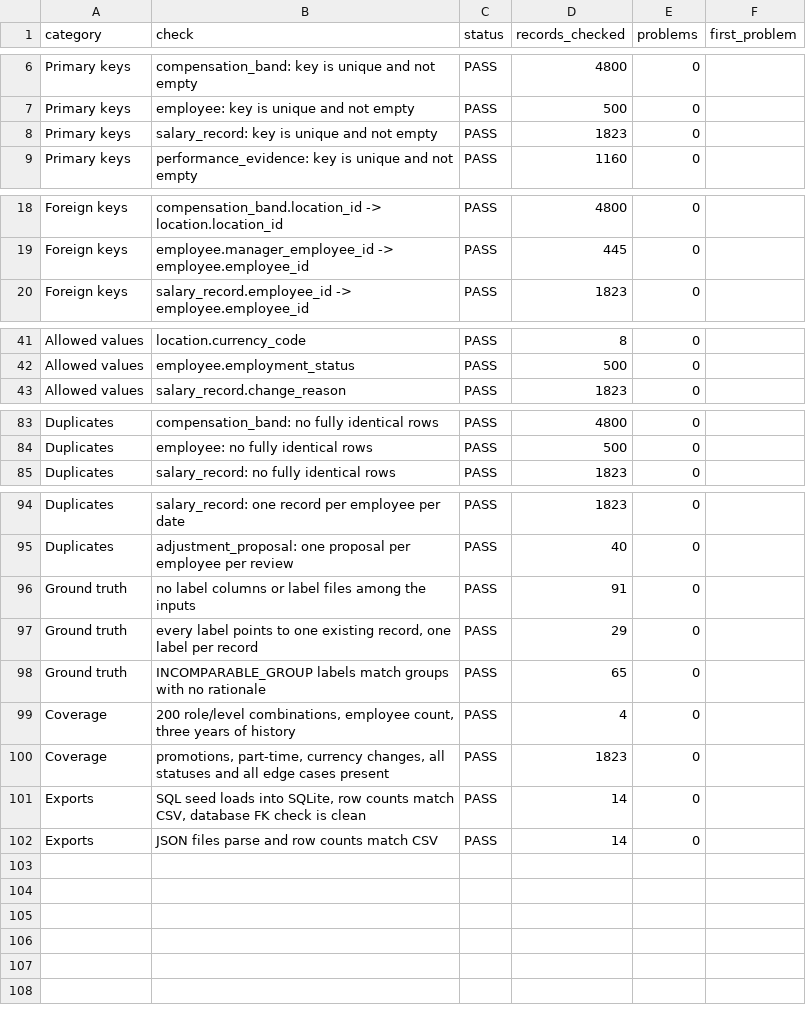
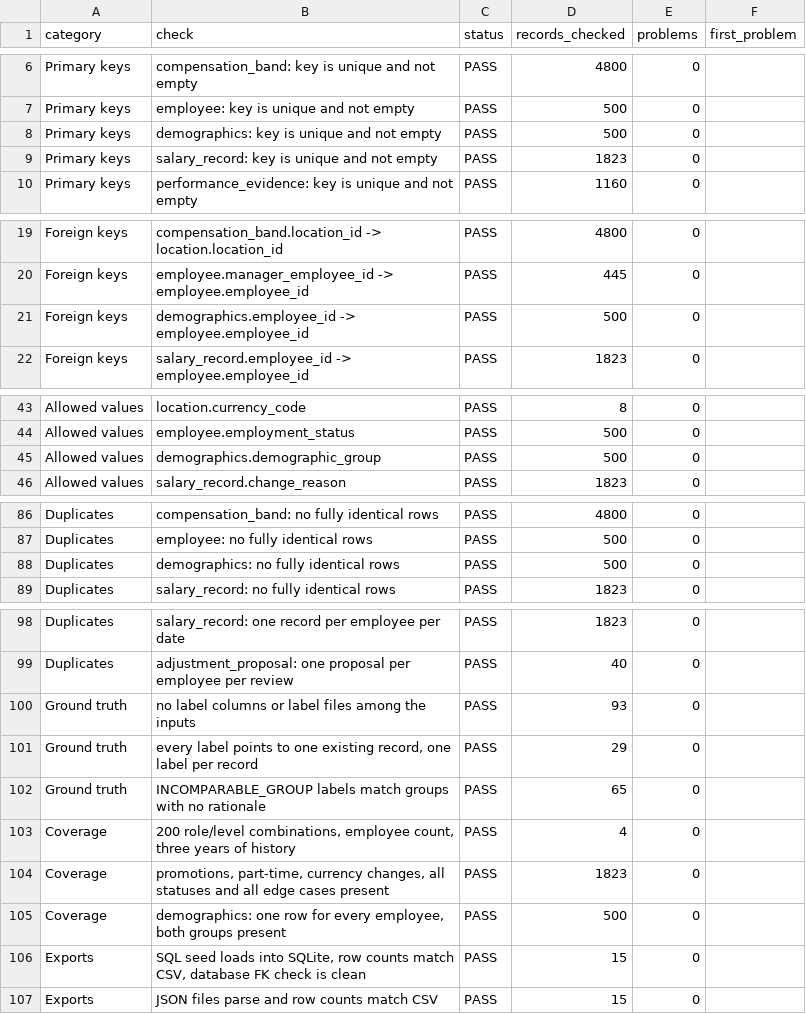
Before and after one commit to chanduKasya/pay-equity-review, a CSV file: output/starter/validation_summary.csv, drawn as a sheet; only a part is shown, gaps mark what is left out.

```diff
--- a/output/starter/validation_summary.csv
+++ b/output/starter/validation_summary.csv
@@ -7,2 +7,3 @@ Primary keys,compensation_band: key is unique and not empty,PASS,4800,0,
 Primary keys,employee: key is unique and not empty,PASS,500,0,
+Primary keys,demographics: key is unique and not empty,PASS,500,0,
 Primary keys,salary_record: key is unique and not empty,PASS,1823,0,
@@ -19,2 +20,3 @@ Foreign keys,compensation_band.location_id -> location.location_id,PASS,4800,0,
 Foreign keys,employee.manager_employee_id -> employee.employee_id,PASS,445,0,
+Foreign keys,demographics.employee_id -> employee.employee_id,PASS,500,0,
 Foreign keys,salary_record.employee_id -> employee.employee_id,PASS,1823,0,
@@ -42,2 +44,3 @@ Allowed values,location.currency_code,PASS,8,0,
 Allowed values,employee.employment_status,PASS,500,0,
+Allowed values,demographics.demographic_group,PASS,500,0,
 Allowed values,salary_record.change_reason,PASS,1823,0,
@@ -84,2 +87,3 @@ Duplicates,compensation_band: no fully identical rows,PASS,4800,0,
 Duplicates,employee: no fully identical rows,PASS,500,0,
+Duplicates,demographics: no fully identical rows,PASS,500,0,
 Duplicates,salary_record: no fully identical rows,PASS,1823,0,
@@ -95,3 +99,3 @@ Duplicates,salary_record: one record per employee per date,PASS,1823,0,
 Duplicates,adjustment_proposal: one proposal per employee per review,PASS,40,0,
-Ground truth,no label columns or label files among the inputs,PASS,91,0,
+Ground truth,no label columns or label files among the inputs,PASS,93,0,
 Ground truth,"every label points to one existing record, one label per record",PASS,29,0,
@@ -100,3 +104,4 @@ Coverage,"200 role/level combinations, employee count, three years of history",P
 Coverage,"promotions, part-time, currency changes, all statuses and all edge cases present",PASS,1823,0,
-Exports,"SQL seed loads into SQLite, row counts match CSV, database FK check is clean",PASS,14,0,
-Exports,JSON files parse and row counts match CSV,PASS,14,0,
+Coverage,"demographics: one row for every employee, both groups present",PASS,500,0,
+Exports,"SQL seed loads into SQLite, row counts match CSV, database FK check is clean",PASS,15,0,
+Exports,JSON files parse and row counts match CSV,PASS,15,0,
```
Also changed, not shown: ground_truth/full/ground_truth.csv, output/full/employee_metrics.csv, 35 other files.
